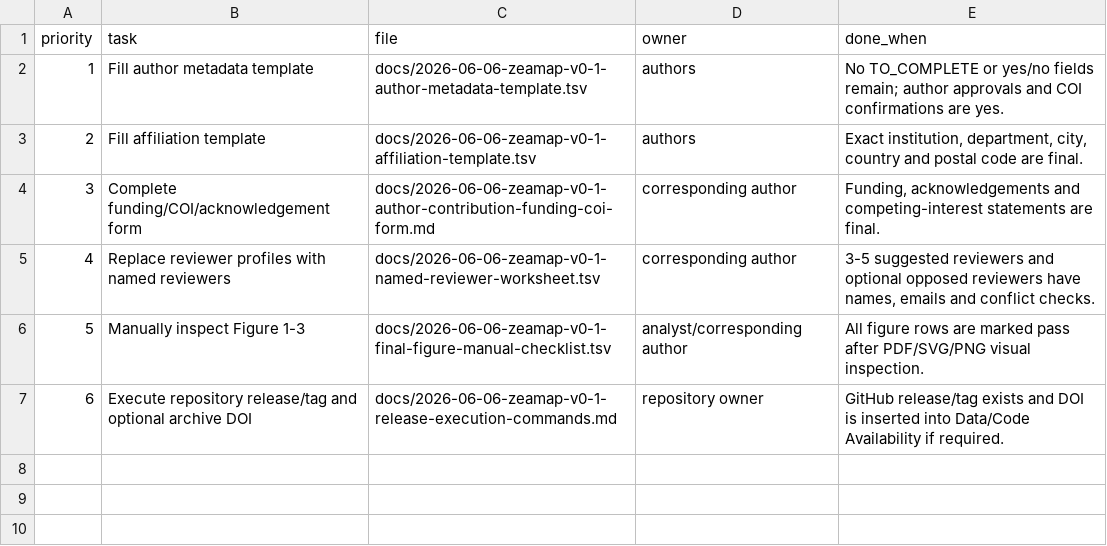
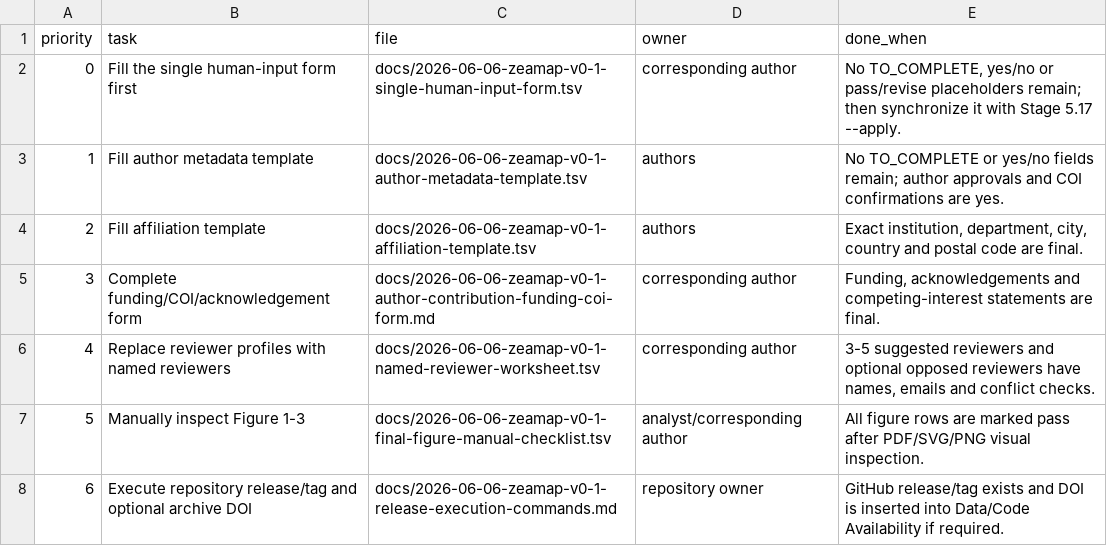
Before and after one commit to shuai19910911/yumi, a TSV file: docs/2026-06-06-zeamap-v0-1-stage5-15-action-items.tsv, drawn as a sheet.

Commit message:
add stage 5.17 human input package

```diff
--- a/docs/2026-06-06-zeamap-v0-1-stage5-15-action-items.tsv
+++ b/docs/2026-06-06-zeamap-v0-1-stage5-15-action-items.tsv
@@ -1,2 +1,3 @@
 priority	task	file	owner	done_when
+0	Fill the single human-input form first	docs/2026-06-06-zeamap-v0-1-single-human-input-form.tsv	corresponding author	No TO_COMPLETE, yes/no or pass/revise placeholders remain; then synchronize it with Stage 5.17 --apply.
 1	Fill author metadata template	docs/2026-06-06-zeamap-v0-1-author-metadata-template.tsv	authors	No TO_COMPLETE or yes/no fields remain; author approvals and COI confirmations are yes.
```
Also changed, not shown: docs/2026-06-06-zeamap-v0-1-stage5-15-file-manifest.tsv, 11 other files.
